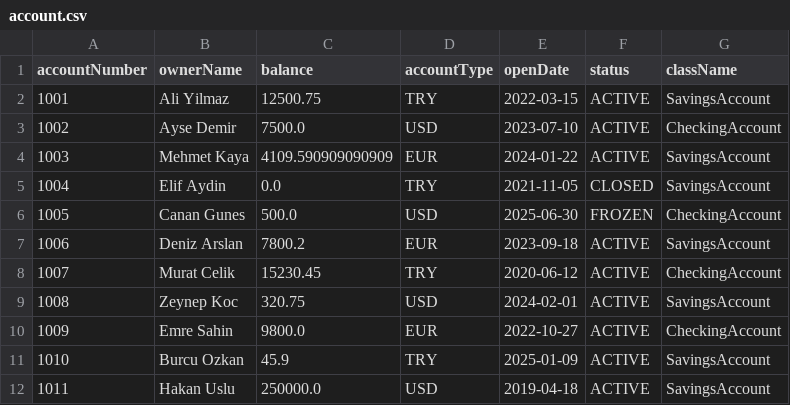
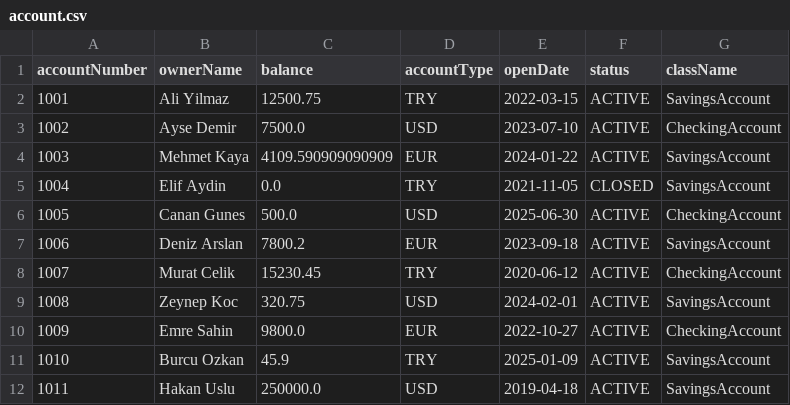
Before and after one commit to theomerkaratas/sabanci-university-master-degree-projects, a CSV file: IT524-BankAccountProject/TrueBank/account.csv, drawn as a sheet; only a part is shown; the diff covers the shown part only.

Commit message:
add new features to java project

```diff
--- a/IT524-BankAccountProject/TrueBank/account.csv
+++ b/IT524-BankAccountProject/TrueBank/account.csv
@@ -5,3 +5,3 @@ accountNumber,ownerName,balance,accountType,openDate,status,className
 1004,Elif Aydin,0.0,TRY,2021-11-05,CLOSED,SavingsAccount
-1005,Canan Gunes,500.0,USD,2025-06-30,FROZEN,CheckingAccount
+1005,Canan Gunes,500.0,USD,2025-06-30,ACTIVE,CheckingAccount
 1006,Deniz Arslan,7800.2,EUR,2023-09-18,ACTIVE,SavingsAccount
```
Also changed, not shown: 20 added rows and 2 edited cells elsewhere in this file, 22 other files.
